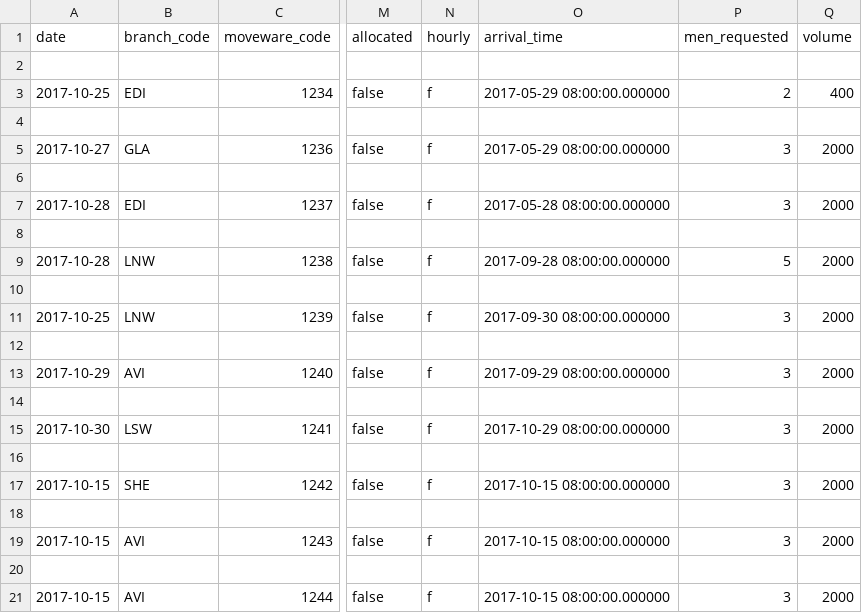
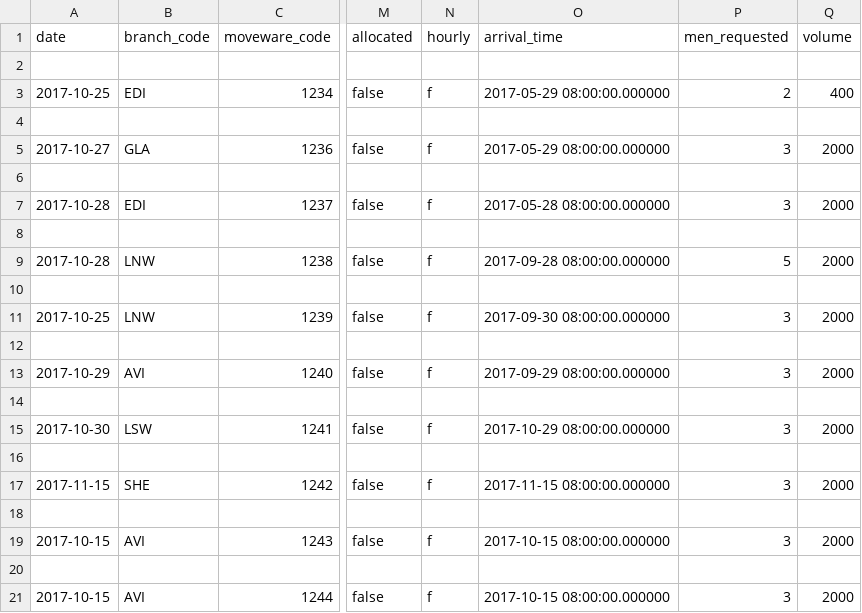
Before and after one commit to sandalaphon/removals, a CSV file: react/csvfile.csv, drawn as a sheet; only a part is shown, gaps mark what is left out; the diff names each change by its address in the sheet, - before the commit and + after, or states it on an @@ line.

```diff
--- a/react/csvfile.csv
+++ b/react/csvfile.csv
-A17 (date): 2017-10-15
+A17 (date): 2017-11-15
-O17 (arrival_time): 2017-10-15 08:00:00.000000
+O17 (arrival_time): 2017-11-15 08:00:00.000000
```
Also changed, not shown: 10 other files.
